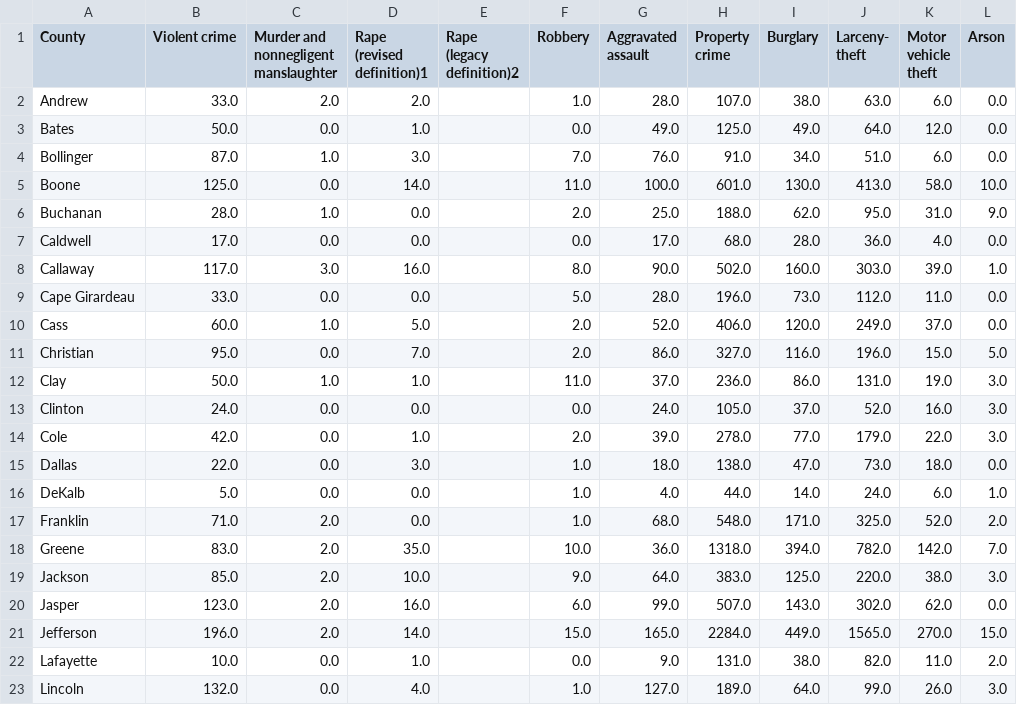
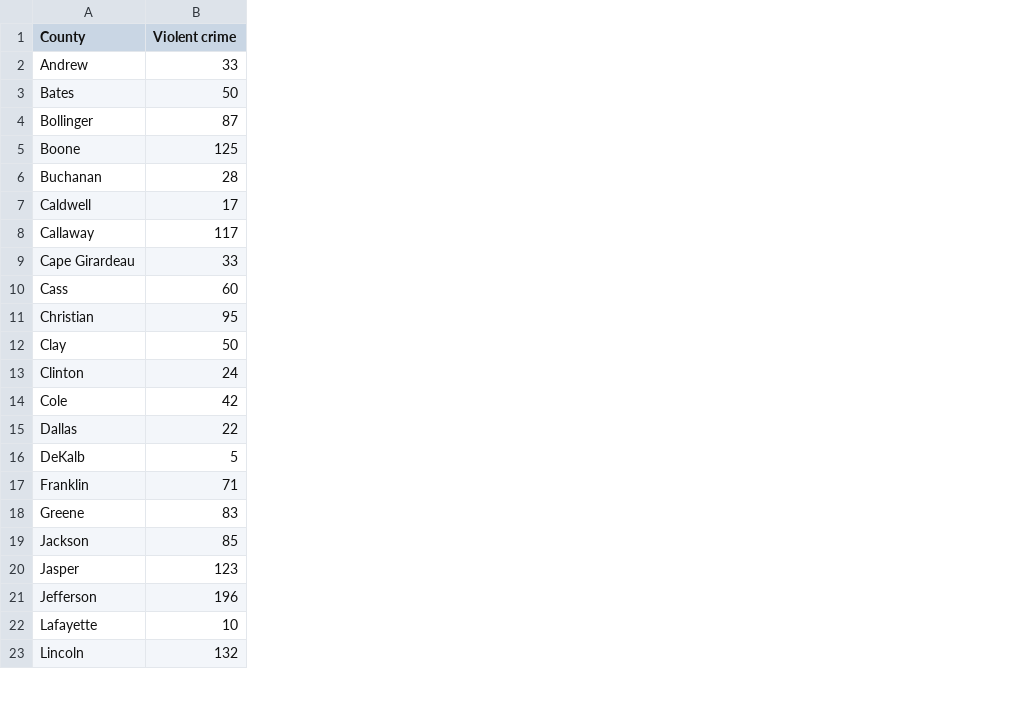
Before and after one commit to tslindner/Effects-of-Cannabis-Legalization, a CSV file: Crime data/County_data/Missouri_county_2016.csv, drawn as a sheet; only a part is shown; ↵ is a line break in a cell; the diff covers the shown part only; the diff names each change by its address in the sheet, - before the commit and + after, or states it on an @@ line.

```diff
--- a/Crime data/County_data/Missouri_county_2016.csv
+++ b/Crime data/County_data/Missouri_county_2016.csv
-column C, rows 1-23: Murder and ↵ nonnegligent ↵ manslaughter | 2.0 | 0.0 | 1.0 | 0.0 | 1.0 | 0.0 | 3.0 | 0.0 | 1.0 | 0.0 | 1.0 | 0.0 | 0.0 | 0.0 | 0.0 | 2.0 | 2.0 | 2.0 | 2.0 | 2.0 | 0.0 | 0.0
-column D (Rape (revised definition)1), rows 2-23: 2.0 | 1.0 | 3.0 | 14.0 | 0.0 | 0.0 | 16.0 | 0.0 | 5.0 | 7.0 | 1.0 | 0.0 | 1.0 | 3.0 | 0.0 | 0.0 | 35.0 | 10.0 | 16.0 | 14.0 | 1.0 | 4.0
-column E (Rape (legacy definition)2), empty
-column F (Robbery), rows 2-23: 1.0 | 0.0 | 7.0 | 11.0 | 2.0 | 0.0 | 8.0 | 5.0 | 2.0 | 2.0 | 11.0 | 0.0 | 2.0 | 1.0 | 1.0 | 1.0 | 10.0 | 9.0 | 6.0 | 15.0 | 0.0 | 1.0
-column G (Aggravated assault), rows 2-23: 28.0 | 49.0 | 76.0 | 100.0 | 25.0 | 17.0 | 90.0 | 28.0 | 52.0 | 86.0 | 37.0 | 24.0 | 39.0 | 18.0 | 4.0 | 68.0 | 36.0 | 64.0 | 99.0 | 165.0 | 9.0 | 127.0
-column H (Property crime), rows 2-23: 107.0 | 125.0 | 91.0 | 601.0 | 188.0 | 68.0 | 502.0 | 196.0 | 406.0 | 327.0 | 236.0 | 105.0 | 278.0 | 138.0 | 44.0 | 548.0 | 1318.0 | 383.0 | 507.0 | 2284.0 | 131.0 | 189.0
-column I (Burglary), rows 2-23: 38.0 | 49.0 | 34.0 | 130.0 | 62.0 | 28.0 | 160.0 | 73.0 | 120.0 | 116.0 | 86.0 | 37.0 | 77.0 | 47.0 | 14.0 | 171.0 | 394.0 | 125.0 | 143.0 | 449.0 | 38.0 | 64.0
-column J (Larceny- theft), rows 2-23: 63.0 | 64.0 | 51.0 | 413.0 | 95.0 | 36.0 | 303.0 | 112.0 | 249.0 | 196.0 | 131.0 | 52.0 | 179.0 | 73.0 | 24.0 | 325.0 | 782.0 | 220.0 | 302.0 | 1565.0 | 82.0 | 99.0
-column K (Motor vehicle theft), rows 2-23: 6.0 | 12.0 | 6.0 | 58.0 | 31.0 | 4.0 | 39.0 | 11.0 | 37.0 | 15.0 | 19.0 | 16.0 | 22.0 | 18.0 | 6.0 | 52.0 | 142.0 | 38.0 | 62.0 | 270.0 | 11.0 | 26.0
-column L (Arson), rows 2-23: 0.0 | 0.0 | 0.0 | 10.0 | 9.0 | 0.0 | 1.0 | 0.0 | 0.0 | 5.0 | 3.0 | 3.0 | 3.0 | 0.0 | 1.0 | 2.0 | 7.0 | 3.0 | 0.0 | 15.0 | 2.0 | 3.0
-B2 (Violent crime): 33.0
+B2 (Violent crime): 33
-B3 (Violent crime): 50.0
+B3 (Violent crime): 50
-B4 (Violent crime): 87.0
+B4 (Violent crime): 87
-B5 (Violent crime): 125.0
+B5 (Violent crime): 125
-B6 (Violent crime): 28.0
+B6 (Violent crime): 28
-B7 (Violent crime): 17.0
+B7 (Violent crime): 17
-B8 (Violent crime): 117.0
+B8 (Violent crime): 117
-B9 (Violent crime): 33.0
+B9 (Violent crime): 33
-B10 (Violent crime): 60.0
+B10 (Violent crime): 60
-B11 (Violent crime): 95.0
+B11 (Violent crime): 95
-B12 (Violent crime): 50.0
+B12 (Violent crime): 50
-B13 (Violent crime): 24.0
+B13 (Violent crime): 24
-B14 (Violent crime): 42.0
+B14 (Violent crime): 42
-B15 (Violent crime): 22.0
+B15 (Violent crime): 22
-B16 (Violent crime): 5.0
+B16 (Violent crime): 5
-B17 (Violent crime): 71.0
+B17 (Violent crime): 71
-B18 (Violent crime): 83.0
+B18 (Violent crime): 83
-B19 (Violent crime): 85.0
+B19 (Violent crime): 85
-B20 (Violent crime): 123.0
+B20 (Violent crime): 123
-B21 (Violent crime): 196.0
+B21 (Violent crime): 196
-B22 (Violent crime): 10.0
+B22 (Violent crime): 10
-B23 (Violent crime): 132.0
+B23 (Violent crime): 132
```
Also changed, not shown: 90 edited cells elsewhere in this file, Crime data/County_data/Missouri_county_2011.csv, Crime data/County_data/Missouri_county_2012.csv, 29 other files.
